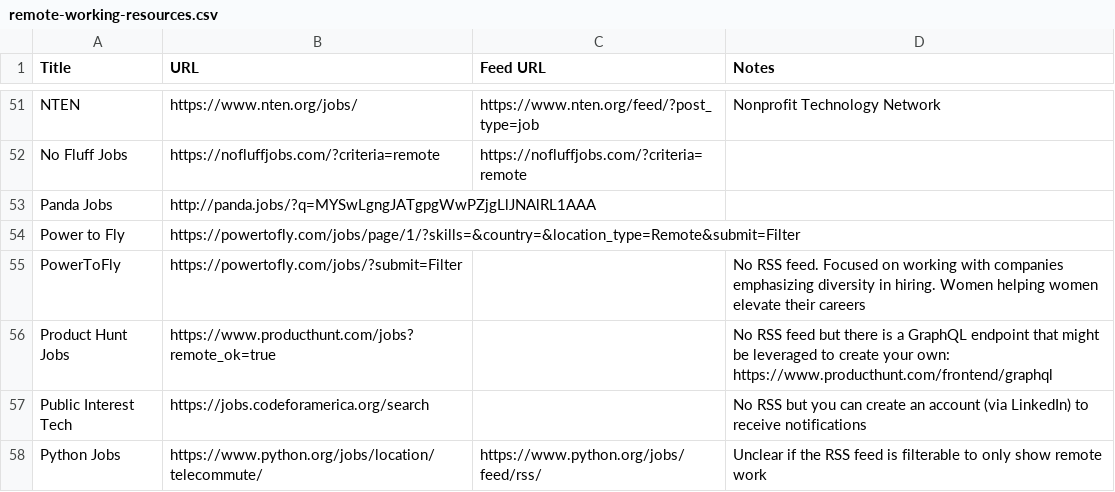
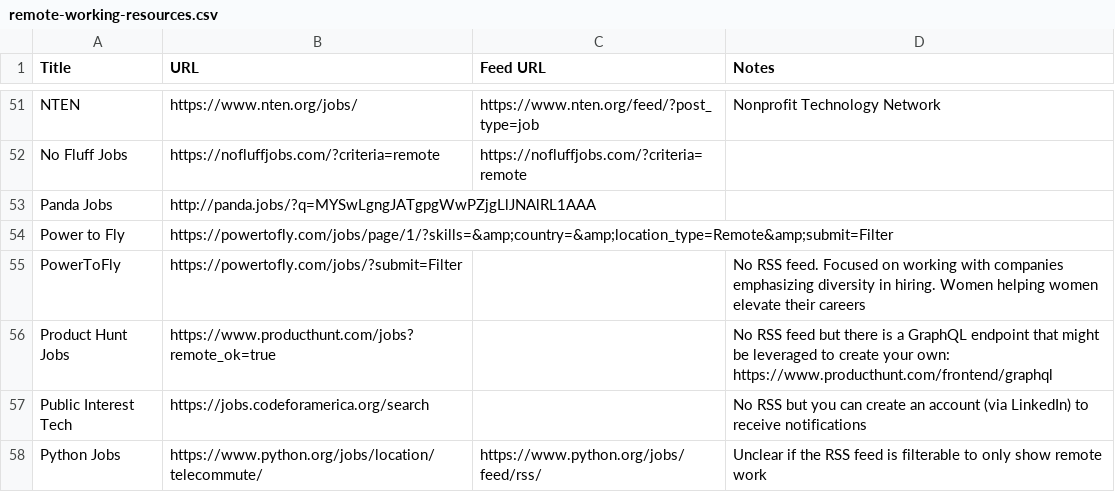
Before and after one commit to georgemandis/remote-working-list, a CSV file: remote-working-resources.csv, drawn as a sheet; only a part is shown, gaps mark what is left out; the diff covers the shown part only.

```diff
--- a/remote-working-resources.csv
+++ b/remote-working-resources.csv
@@ -53,3 +53,3 @@ No Fluff Jobs,https://nofluffjobs.com/?criteria=remote,https://nofluffjobs.com/?
 Panda Jobs,http://panda.jobs/?q=MYSwLgngJATgpgWwPZjgLlJNAlRL1AAA,,
-Power to Fly,https://powertofly.com/jobs/page/1/?skills=&country=&location_type=Remote&submit=Filter,,
+Power to Fly,https://powertofly.com/jobs/page/1/?skills=&amp;country=&amp;location_type=Remote&amp;submit=Filter,,
 PowerToFly,https://powertofly.com/jobs/?submit=Filter,,No RSS feed. Focused on working with companies emphasizing diversity in hiring. Women helping women elevate their careers
```
Also changed, not shown: 6 edited cells elsewhere in this file.
